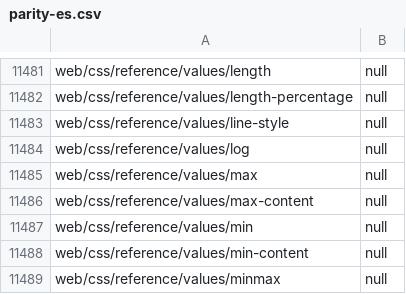
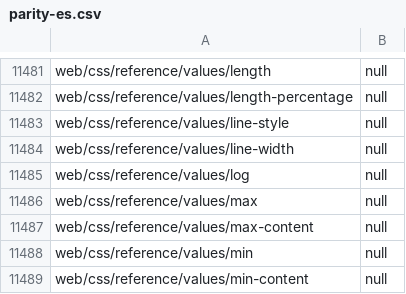
Before and after one commit to tristantheb/history-content-stats, a CSV file: statistics/parity-es.csv, drawn as a sheet; only a part is shown, gaps mark what is left out; the shorter side is filled out with more unchanged rows; the diff names each change by its address in the sheet, - before the commit and + after, or states it on an @@ line.

```diff
--- a/statistics/parity-es.csv
+++ b/statistics/parity-es.csv
+row 11484: web/css/reference/values/line-width | null
```
Also changed, not shown: statistics/parity-de.csv, statistics/parity-fr.csv, 7 other files.
